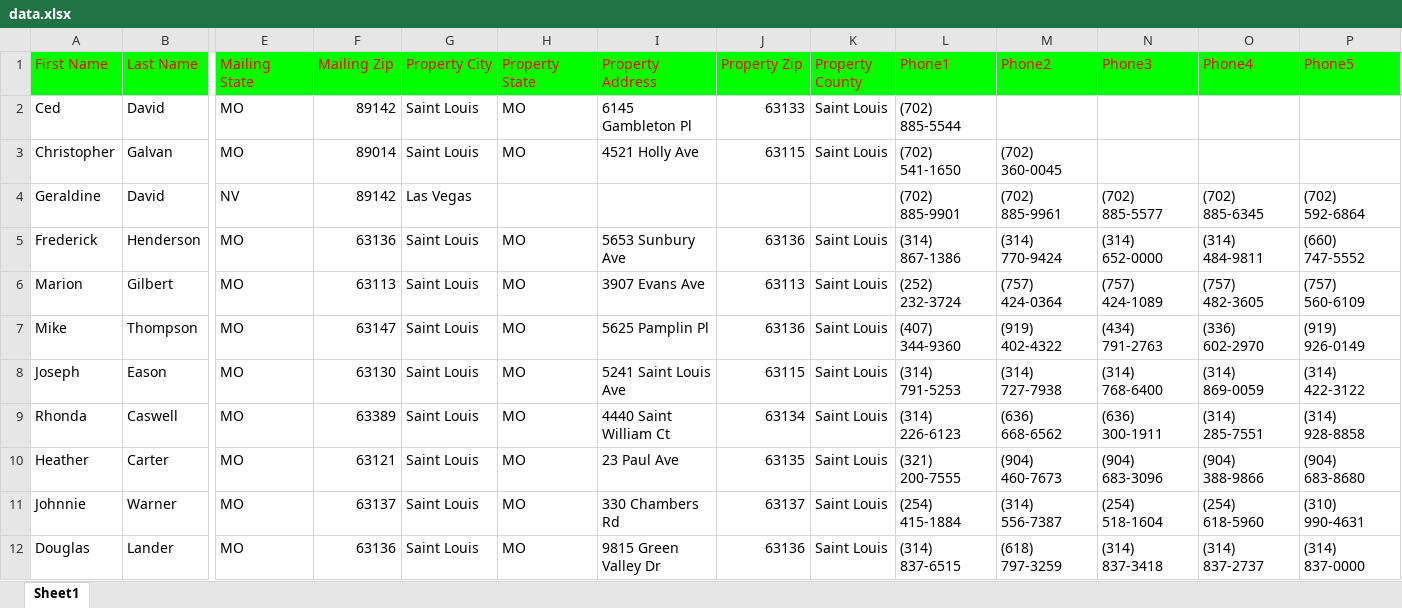
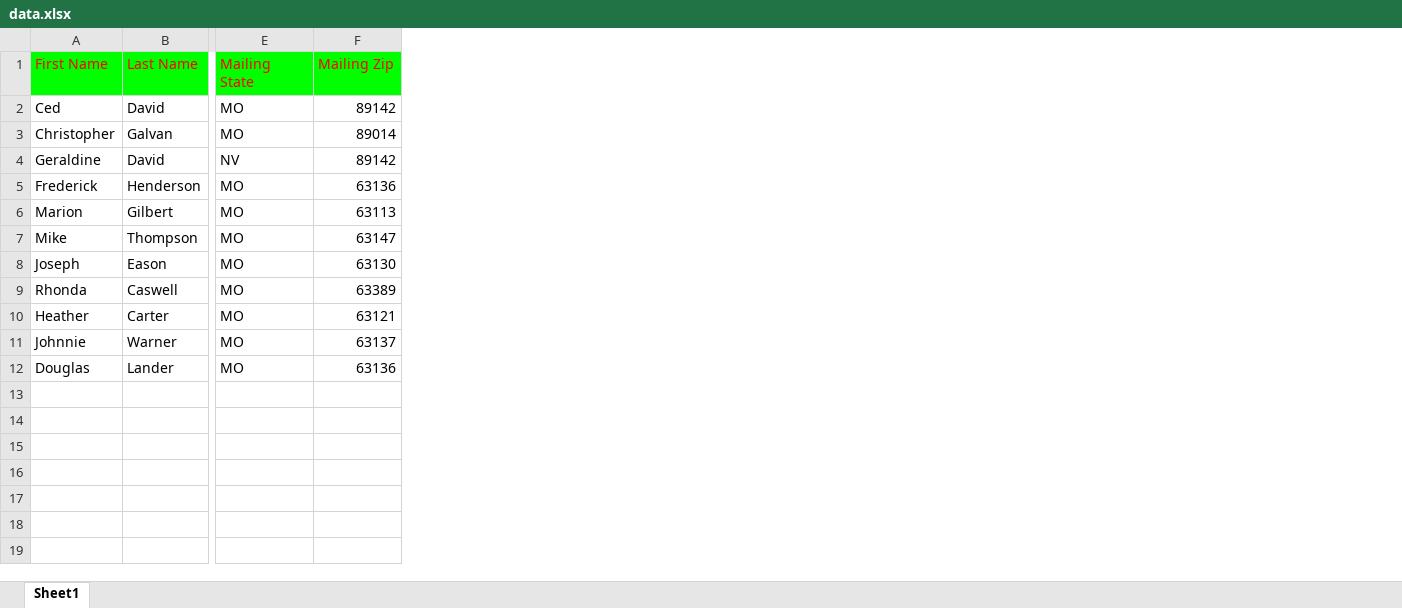
Before and after one commit to David-Rino/People-Data-Scraper, an Excel workbook: data.xlsx, sheet Sheet1, drawn as a sheet; only a part is shown, gaps mark what is left out; values as stored, in another font and other column widths than the file's, no borders; the diff names each change by its address in the sheet, - before the commit and + after, or states it on an @@ line.

```diff
--- a/data.xlsx (sheet Sheet1)
+++ b/data.xlsx (sheet Sheet1)
-column G (Property City), rows 2-12: Saint Louis | Saint Louis | Las Vegas | Saint Louis | Saint Louis | Saint Louis | Saint Louis | Saint Louis | Saint Louis | Saint Louis | Saint Louis
-column H (Property State), rows 2-12: MO | MO |  | MO | MO | MO | MO | MO | MO | MO | MO
-column I (Property Address), rows 2-12: 6145 Gambleton Pl | 4521 Holly Ave |  | 5653 Sunbury Ave | 3907 Evans Ave | 5625 Pamplin Pl | 5241 Saint Louis Ave | 4440 Saint William Ct | 23 Paul Ave | 330 Chambers Rd | 9815 Green Valley Dr
-column J (Property Zip), rows 2-12: 63133 | 63115 |  | 63136 | 63113 | 63136 | 63115 | 63134 | 63135 | 63137 | 63136
-column K (Property County), rows 2-12: Saint Louis | Saint Louis |  | Saint Louis | Saint Louis | Saint Louis | Saint Louis | Saint Louis | Saint Louis | Saint Louis | Saint Louis
-column L (Phone1), rows 2-12: (702) 885-5544 | (702) 541-1650 | (702) 885-9901 | (314) 867-1386 | (252) 232-3724 | (407) 344-9360 | (314) 791-5253 | (314) 226-6123 | (321) 200-7555 | (254) 415-1884 | (314) 837-6515
-column M (Phone2), rows 3-12: (702) 360-0045 | (702) 885-9961 | (314) 770-9424 | (757) 424-0364 | (919) 402-4322 | (314) 727-7938 | (636) 668-6562 | (904) 460-7673 | (314) 556-7387 | (618) 797-3259
-column N (Phone3), rows 4-12: (702) 885-5577 | (314) 652-0000 | (757) 424-1089 | (434) 791-2763 | (314) 768-6400 | (636) 300-1911 | (904) 683-3096 | (254) 518-1604 | (314) 837-3418
-column O (Phone4), rows 4-12: (702) 885-6345 | (314) 484-9811 | (757) 482-3605 | (336) 602-2970 | (314) 869-0059 | (314) 285-7551 | (904) 388-9866 | (254) 618-5960 | (314) 837-2737
-column P (Phone5), rows 4-12: (702) 592-6864 | (660) 747-5552 | (757) 560-6109 | (919) 926-0149 | (314) 422-3122 | (314) 928-8858 | (904) 683-8680 | (310) 990-4631 | (314) 837-0000
```
Also changed, not shown: 5 other files.
